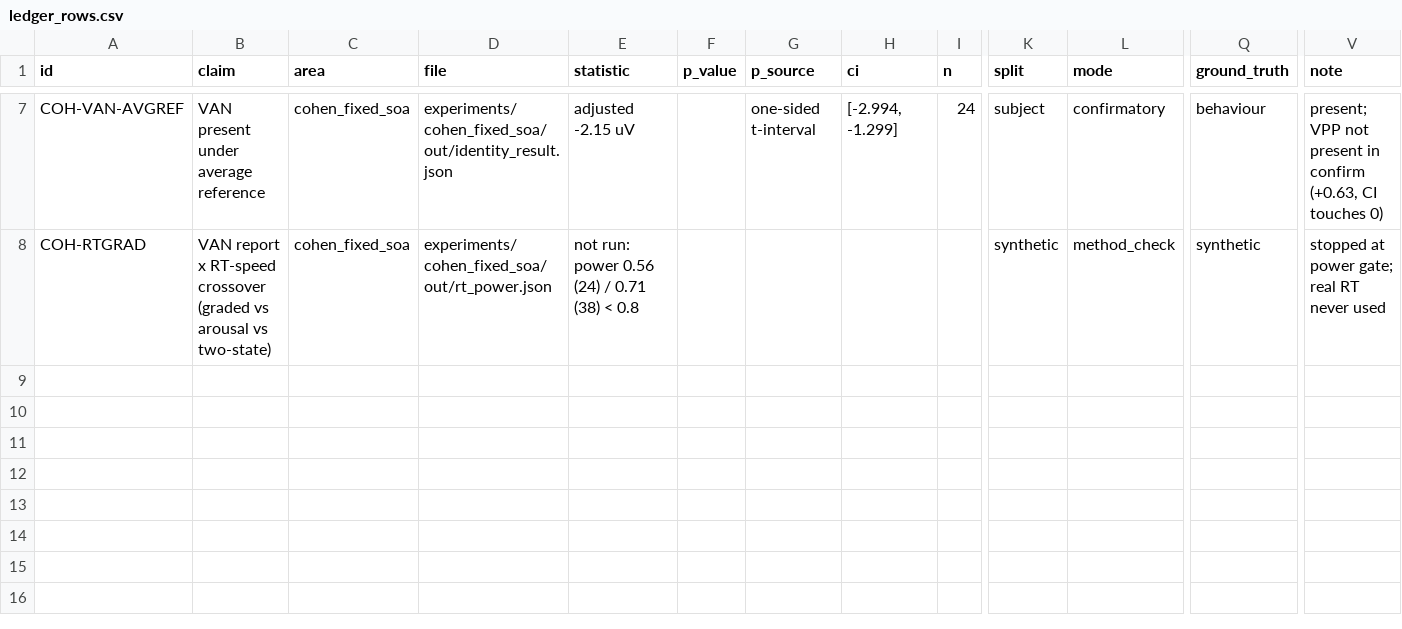
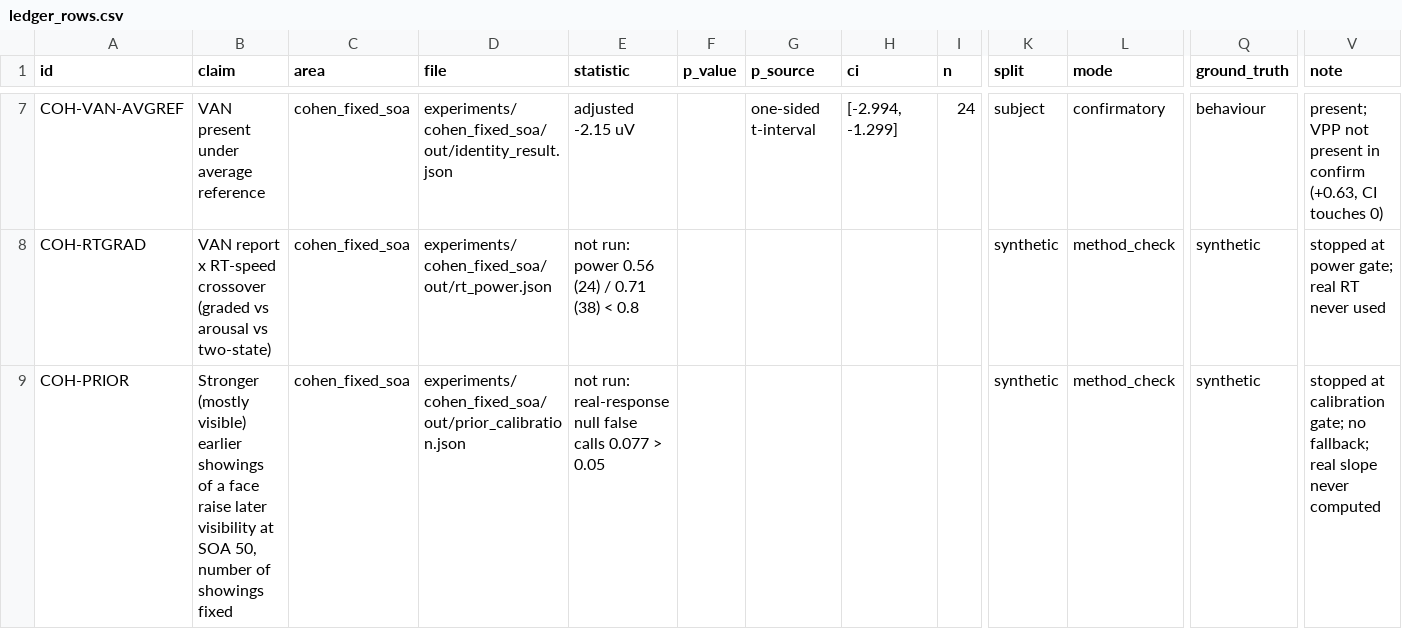
Before and after one commit to HarshInvader/open-mind, a CSV file: experiments/cohen_fixed_soa/ledger_rows.csv, drawn as a sheet; only a part is shown, gaps mark what is left out; rows hold the shown columns only; the diff names each change by its address in the sheet, - before the commit and + after, or states it on an @@ line.

```diff
--- a/experiments/cohen_fixed_soa/ledger_rows.csv
+++ b/experiments/cohen_fixed_soa/ledger_rows.csv
+row 9: COH-PRIOR | Stronger (mostly visible) earlier showings of a face raise later visibility at SOA 50, number of showings fixed | cohen_fixed_soa | experiments/cohen_fixed_soa/out/prior_calibration.json | not run: real-response null false calls 0.077 > 0.05 |  |  |  |  | synthetic | method_check | synthetic | stopped at calibration gate; no fallback; real slope never computed
```
Also changed, not shown: 5 other files.
